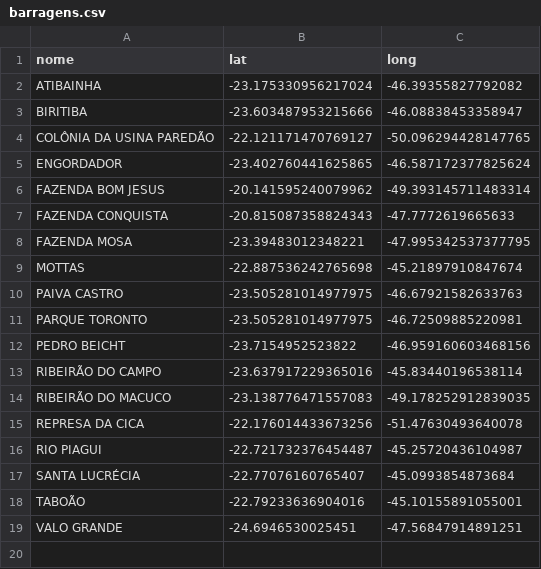
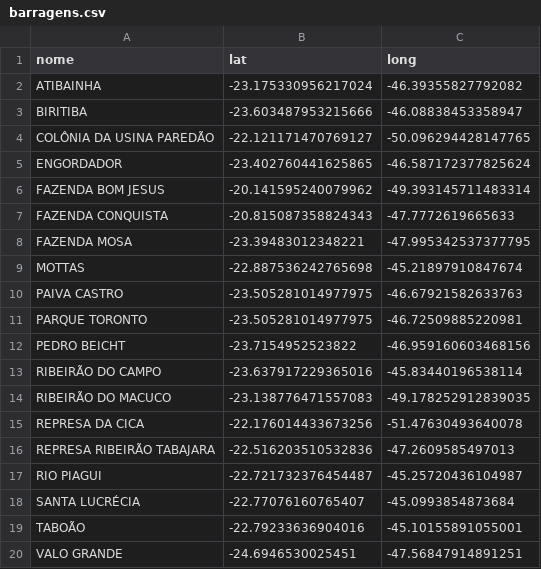
Before and after one commit to contatoleonardocdias-ctrl/monitoramento_barragens, a CSV file: barragens.csv, drawn as a sheet.

Commit message:
Update barragens.csv

```diff
--- a/barragens.csv
+++ b/barragens.csv
@@ -15,2 +15,3 @@ RIBEIRÃO DO MACUCO,-23.138776471557083, -49.178252912839035
 REPRESA DA CICA,-22.176014433673256, -51.47630493640078
+REPRESA RIBEIRÃO TABAJARA,-22.516203510532836,-47.2609585497013
 RIO PIAGUI,-22.721732376454487,-45.25720436104987
```
